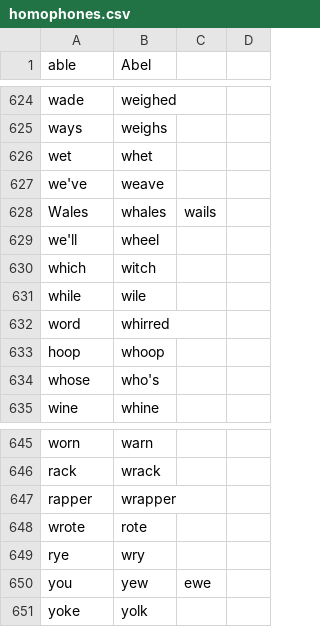
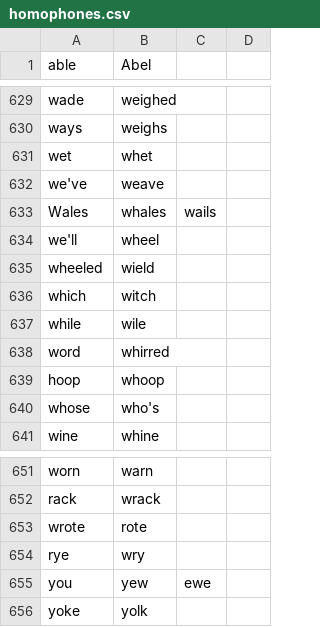
Before and after one commit to brxck/brxck_talon, a CSV file: code/homophones.csv, drawn as a sheet; only a part is shown, gaps mark what is left out; removed rows and columns are numbered as before the commit, all else as after; the diff covers the shown part only; the diff names each change by its address in the sheet, - before the commit and + after, or states it on an @@ line.

```diff
--- a/code/homophones.csv
+++ b/code/homophones.csv
+row 635: wheeled | wield
-row 647: rapper | wrapper
```
Also changed, not shown: 5 added rows elsewhere in this file.
